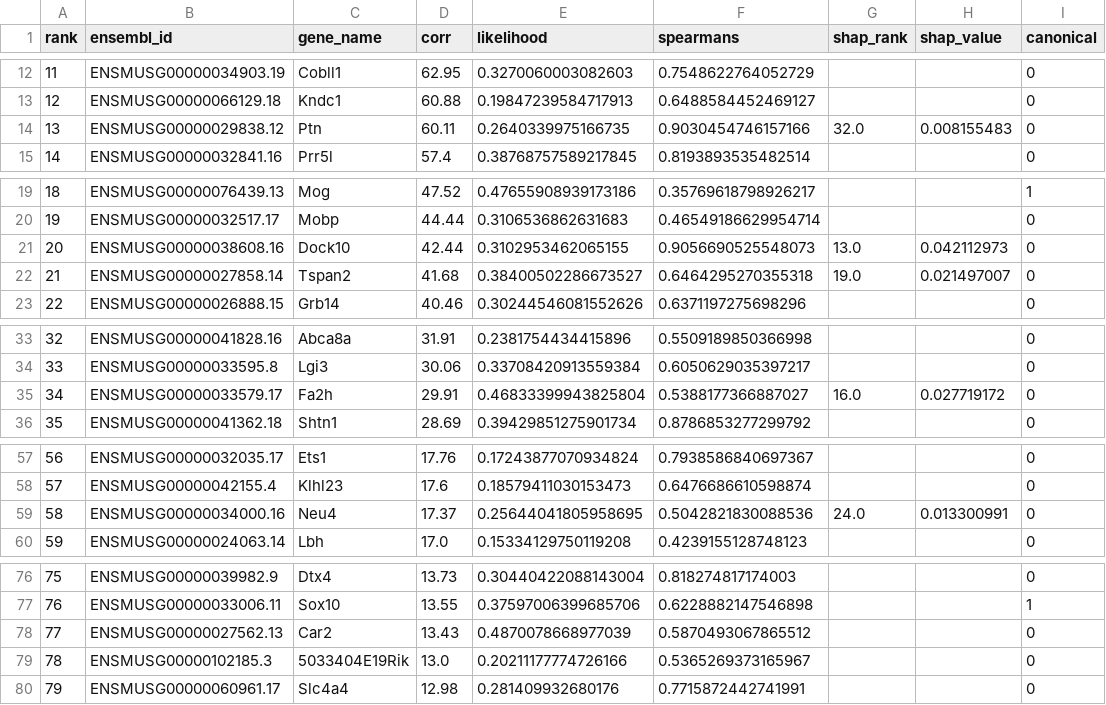
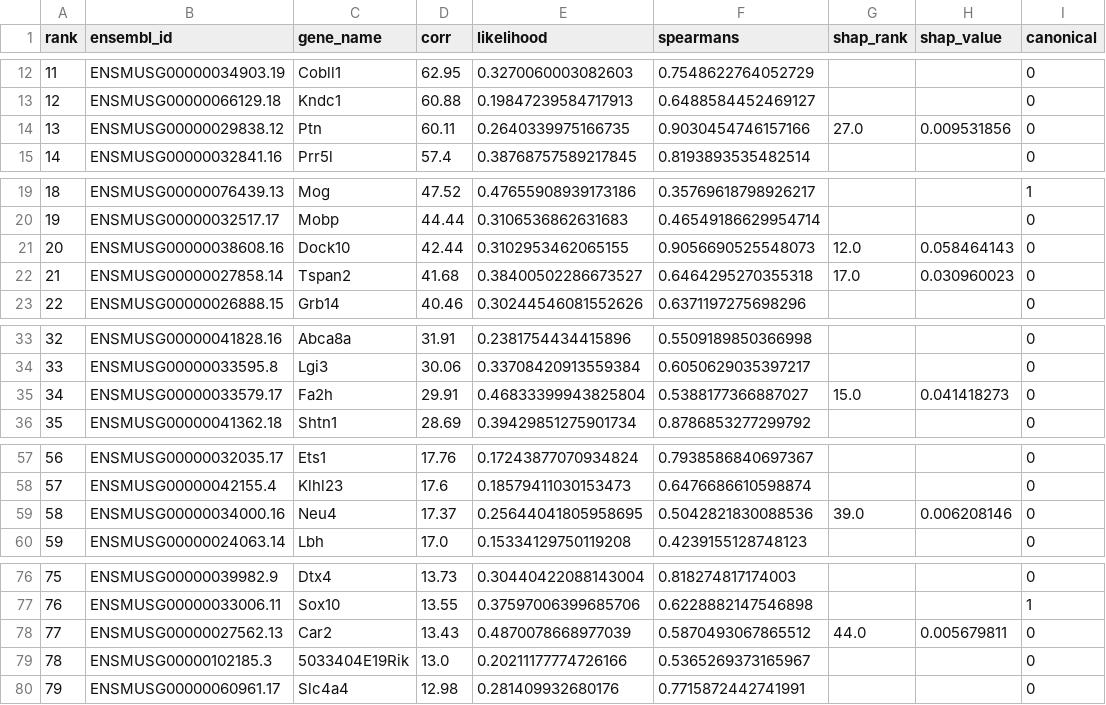
Before and after one commit to Igfbpl1/nsc-vsvz-classification, a CSV file: outputs/velocity/velocity_drivers_OL_Cntl.csv, drawn as a sheet; only a part is shown, gaps mark what is left out; the diff covers the shown part only.

```diff
--- a/outputs/velocity/velocity_drivers_OL_Cntl.csv
+++ b/outputs/velocity/velocity_drivers_OL_Cntl.csv
@@ -13,3 +13,3 @@ rank,ensembl_id,gene_name,corr,likelihood,spearmans,shap_rank,shap_value,canonic
 12,ENSMUSG00000066129.18,Kndc1,60.88,0.19847239584717913,0.6488584452469127,,,0
-13,ENSMUSG00000029838.12,Ptn,60.11,0.2640339975166735,0.9030454746157166,32.0,0.008155483,0
+13,ENSMUSG00000029838.12,Ptn,60.11,0.2640339975166735,0.9030454746157166,27.0,0.009531856,0
 14,ENSMUSG00000032841.16,Prr5l,57.4,0.38768757589217845,0.8193893535482514,,,0
@@ -20,4 +20,4 @@ rank,ensembl_id,gene_name,corr,likelihood,spearmans,shap_rank,shap_value,canonic
 19,ENSMUSG00000032517.17,Mobp,44.44,0.3106536862631683,0.46549186629954714,,,0
-20,ENSMUSG00000038608.16,Dock10,42.44,0.3102953462065155,0.9056690525548073,13.0,0.042112973,0
-21,ENSMUSG00000027858.14,Tspan2,41.68,0.38400502286673527,0.6464295270355318,19.0,0.021497007,0
+20,ENSMUSG00000038608.16,Dock10,42.44,0.3102953462065155,0.9056690525548073,12.0,0.058464143,0
+21,ENSMUSG00000027858.14,Tspan2,41.68,0.38400502286673527,0.6464295270355318,17.0,0.030960023,0
 22,ENSMUSG00000026888.15,Grb14,40.46,0.30244546081552626,0.6371197275698296,,,0
@@ -34,3 +34,3 @@ rank,ensembl_id,gene_name,corr,likelihood,spearmans,shap_rank,shap_value,canonic
 33,ENSMUSG00000033595.8,Lgi3,30.06,0.33708420913559384,0.6050629035397217,,,0
-34,ENSMUSG00000033579.17,Fa2h,29.91,0.46833399943825804,0.5388177366887027,16.0,0.027719172,0
+34,ENSMUSG00000033579.17,Fa2h,29.91,0.46833399943825804,0.5388177366887027,15.0,0.041418273,0
 35,ENSMUSG00000041362.18,Shtn1,28.69,0.39429851275901734,0.8786853277299792,,,0
@@ -58,3 +58,3 @@ rank,ensembl_id,gene_name,corr,likelihood,spearmans,shap_rank,shap_value,canonic
 57,ENSMUSG00000042155.4,Klhl23,17.6,0.18579411030153473,0.6476686610598874,,,0
-58,ENSMUSG00000034000.16,Neu4,17.37,0.25644041805958695,0.5042821830088536,24.0,0.013300991,0
+58,ENSMUSG00000034000.16,Neu4,17.37,0.25644041805958695,0.5042821830088536,39.0,0.006208146,0
 59,ENSMUSG00000024063.14,Lbh,17.0,0.15334129750119208,0.4239155128748123,,,0
@@ -77,3 +77,3 @@ rank,ensembl_id,gene_name,corr,likelihood,spearmans,shap_rank,shap_value,canonic
 76,ENSMUSG00000033006.11,Sox10,13.55,0.37597006399685706,0.6228882147546898,,,1
-77,ENSMUSG00000027562.13,Car2,13.43,0.4870078668977039,0.5870493067865512,,,0
+77,ENSMUSG00000027562.13,Car2,13.43,0.4870078668977039,0.5870493067865512,44.0,0.005679811,0
 78,ENSMUSG00000102185.3,5033404E19Rik,13.0,0.20211177774726166,0.5365269373165967,,,0
```
Also changed, not shown: 3 edited cells elsewhere in this file, outputs/trigger_genes.csv, outputs/velocity/velocity_drivers_OL.csv, 30 other files.
